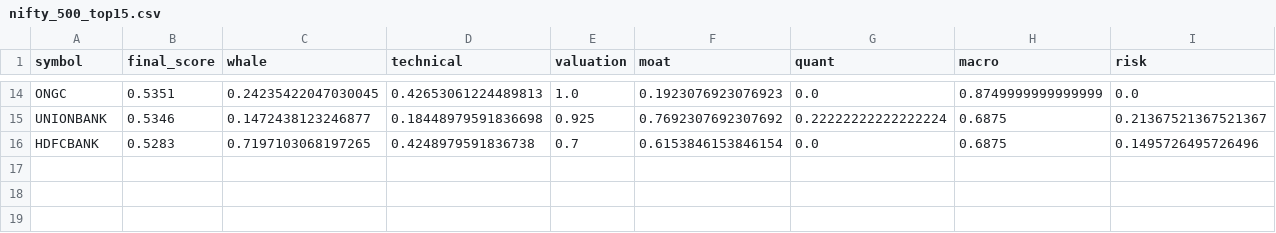
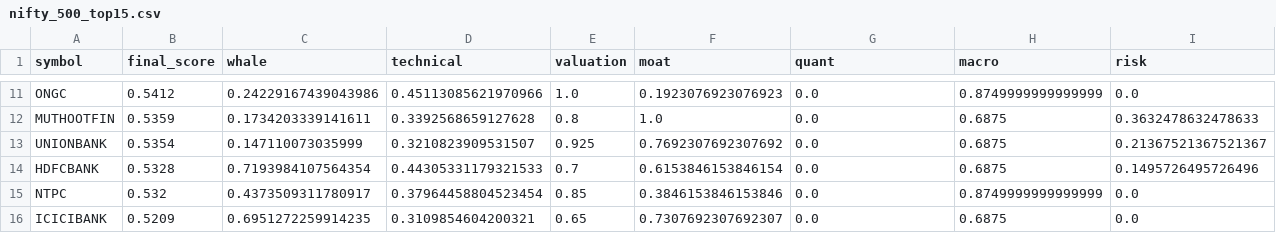
Before and after one commit to samir285-lang/whalewatch-alpha, a CSV file: output/nifty_500_top15.csv, drawn as a sheet; only a part is shown, gaps mark what is left out; addresses are those after the commit; the diff covers the shown part only; the diff names each change by its address in the sheet, - before the commit and + after, or states it on an @@ line.

```diff
--- a/output/nifty_500_top15.csv
+++ b/output/nifty_500_top15.csv
-B11 (final_score): 0.5351
+B11 (final_score): 0.5412
-C11 (whale): 0.24235422047030045
+C11 (whale): 0.24229167439043986
-D11 (technical): 0.42653061224489813
+D11 (technical): 0.45113085621970966
+row 12: MUTHOOTFIN | 0.5359 | 0.1734203339141611 | 0.3392568659127628 | 0.8 | 1.0 | 0.0 | 0.6875 | 0.3632478632478633
-B13 (final_score): 0.5346
+B13 (final_score): 0.5354
-C13 (whale): 0.1472438123246877
+C13 (whale): 0.147110073035999
-D13 (technical): 0.18448979591836698
+D13 (technical): 0.3210823909531507
-G13 (quant): 0.22222222222222224
+G13 (quant): 0.0
-B14 (final_score): 0.5283
+B14 (final_score): 0.5328
-C14 (whale): 0.7197103068197265
+C14 (whale): 0.7193984107564354
-D14 (technical): 0.4248979591836738
+D14 (technical): 0.44305331179321533
+row 15: NTPC | 0.532 | 0.4373509311780917 | 0.37964458804523454 | 0.85 | 0.3846153846153846 | 0.0 | 0.8749999999999999 | 0.0
+row 16: ICICIBANK | 0.5209 | 0.6951272259914235 | 0.3109854604200321 | 0.65 | 0.7307692307692307 | 0.0 | 0.6875 | 0.0
```
Also changed, not shown: 2 added rows, 5 removed rows and 26 edited cells elsewhere in this file, output/all_nse_top15.csv, output/nifty_100_top15.csv, 1 other file.
